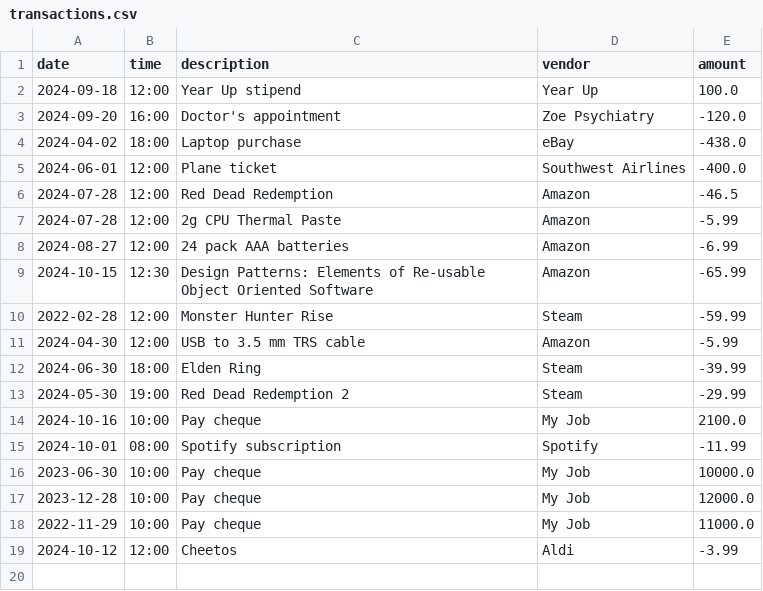
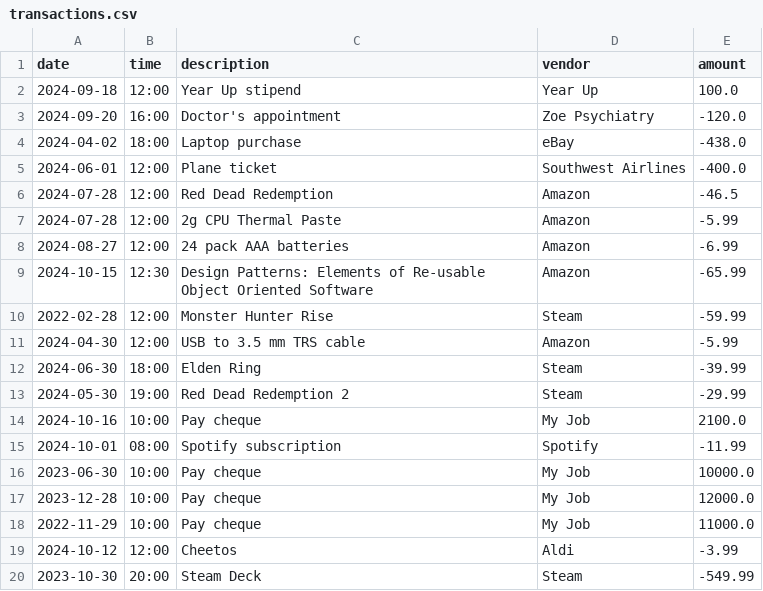
Before and after one commit to TumeloM71/CommandLineInterface_AccountingLedgerApp, a CSV file: src/main/resources/transactions.csv, drawn as a sheet.

```diff
--- a/src/main/resources/transactions.csv
+++ b/src/main/resources/transactions.csv
@@ -19 +19,2 @@ date|time|description|vendor|amount
 2024-10-12|12:00|Cheetos|Aldi|-3.99
+2023-10-30|20:00|Steam Deck|Steam|-549.99
```
Also changed, not shown: 2 other files.
